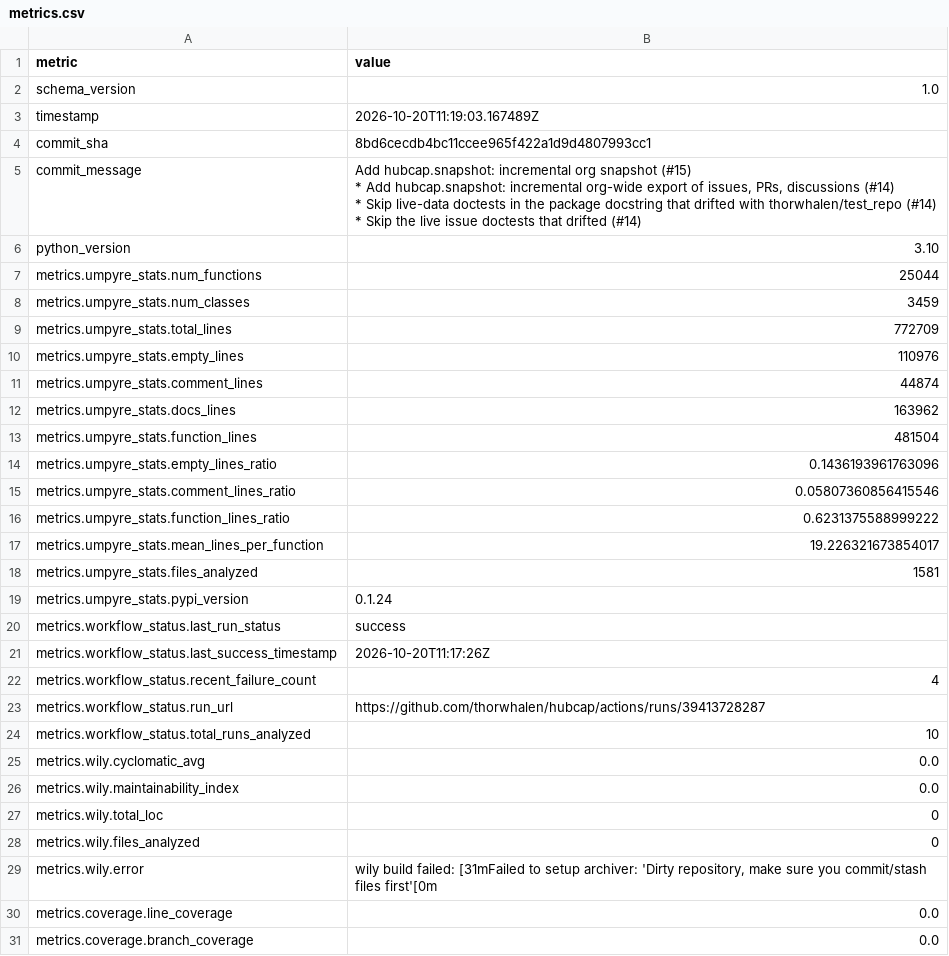
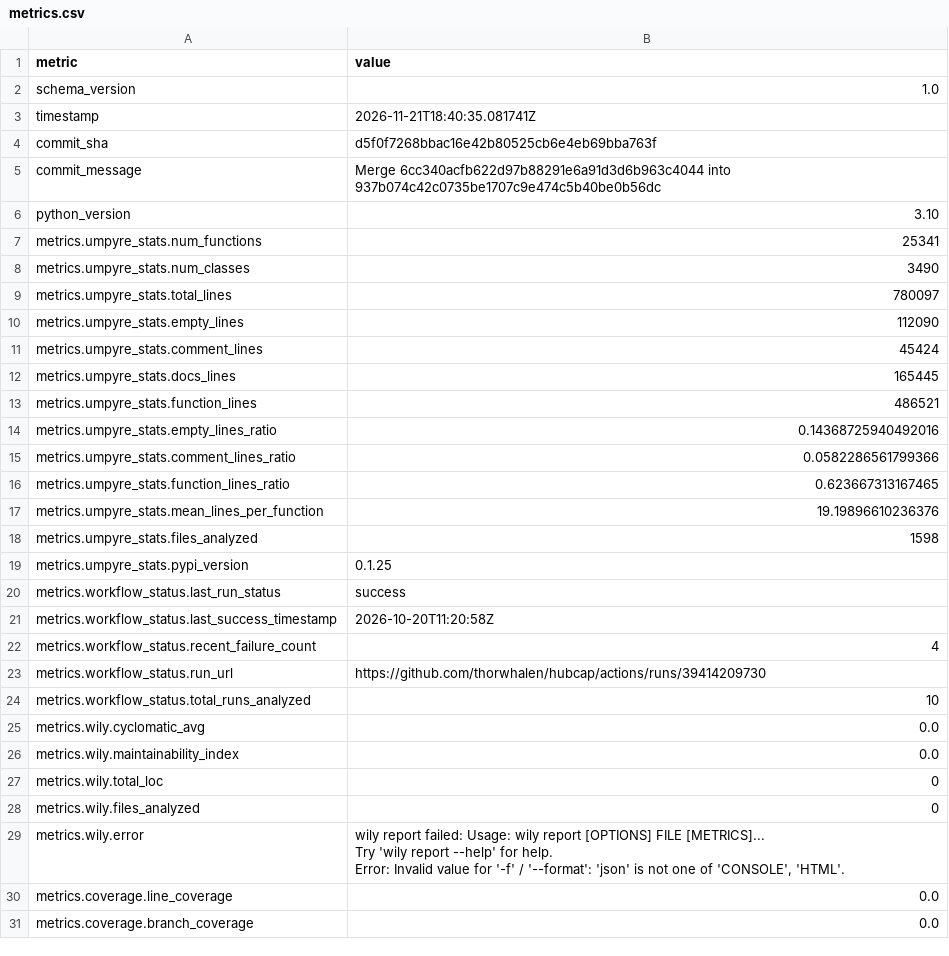
Before and after one commit to thorwhalen/hubcap, a CSV file: metrics.csv, drawn as a sheet; only a part is shown; ↵ is a line break in a cell; the diff covers the shown part only; the diff names each change by its address in the sheet, - before the commit and + after, or states it on an @@ line.

Commit message:
Update metrics for d5f0f72

```diff
--- a/metrics.csv
+++ b/metrics.csv
-B3 (value): 2026-10-20T11:19:03.167489Z
+B3 (value): 2026-11-21T18:40:35.081741Z
-B4 (value): 8bd6cecdb4bc11ccee965f422a1d9d4807993cc1
+B4 (value): d5f0f7268bbac16e42b80525cb6e4eb69bba763f
-B5 (value): Add hubcap.snapshot: incremental org snapshot (#15) ↵ * Add hubcap.snapshot: incremental org-wide export of issues, PRs, discussions (#14) ↵ * Skip live-data doctests in the package docstring that drifted with thorwhalen/test_repo (#14) ↵ * Skip the live issue doctests that drifted (#14)
+B5 (value): Merge 6cc340acfb622d97b88291e6a91d3d6b963c4044 into 937b074c42c0735be1707c9e474c5b40be0b56dc
-B7 (value): 25044
+B7 (value): 25341
-B8 (value): 3459
+B8 (value): 3490
-B9 (value): 772709
+B9 (value): 780097
-B10 (value): 110976
+B10 (value): 112090
-B11 (value): 44874
+B11 (value): 45424
-B12 (value): 163962
+B12 (value): 165445
-B13 (value): 481504
+B13 (value): 486521
-B14 (value): 0.1436193961763096
+B14 (value): 0.14368725940492016
-B15 (value): 0.05807360856415546
+B15 (value): 0.0582286561799366
-B16 (value): 0.6231375588999222
+B16 (value): 0.623667313167465
-B17 (value): 19.226321673854017
+B17 (value): 19.19896610236376
-B18 (value): 1581
+B18 (value): 1598
-B19 (value): 0.1.24
+B19 (value): 0.1.25
-B21 (value): 2026-10-20T11:17:26Z
+B21 (value): 2026-10-20T11:20:58Z
-B23 (value): https://github.com/thorwhalen/hubcap/actions/runs/39413728287
+B23 (value): https://github.com/thorwhalen/hubcap/actions/runs/39414209730
-B29 (value): wily build failed: [31mFailed to setup archiver: 'Dirty repository, make sure you commit/stash files first'[0m
+B29 (value): wily report failed: Usage: wily report [OPTIONS] FILE [METRICS]... ↵ Try 'wily report --help' for help. ↵ Error: Invalid value for '-f' / '--format': 'json' is not one of 'CONSOLE', 'HTML'.
```
Also changed, not shown: 1 edited cell elsewhere in this file, 2 other files.
